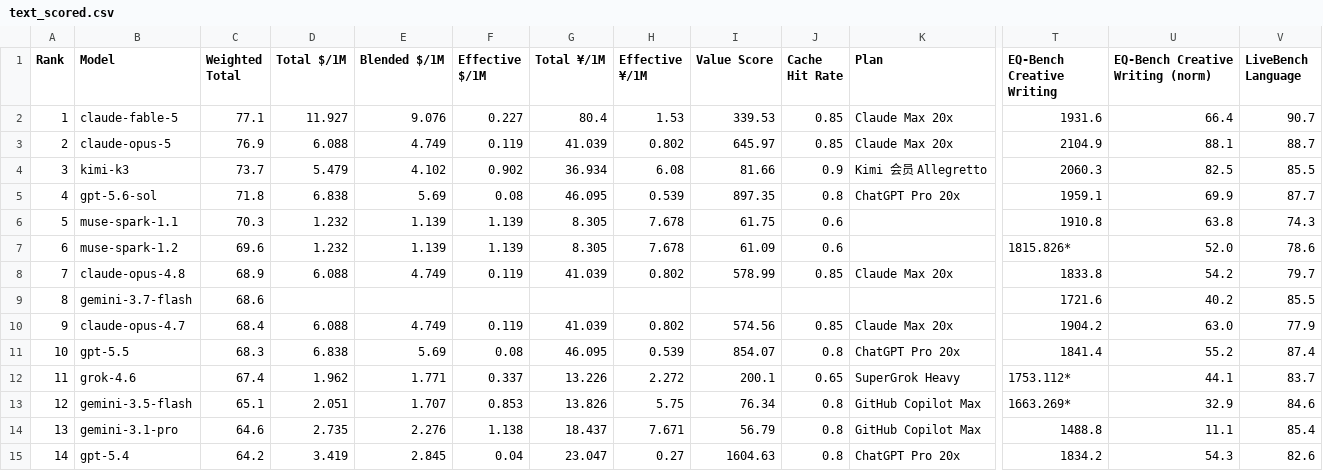
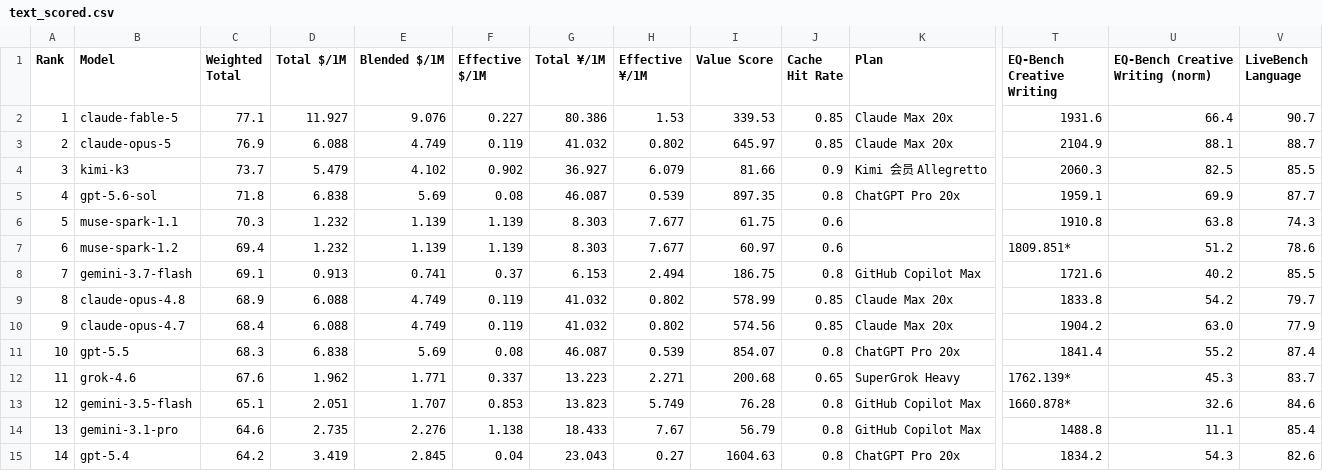
Before and after one commit to AVA-2568/AA-AI-Benchmark, a CSV file: results/text_scored.csv, drawn as a sheet; only a part is shown, gaps mark what is left out; removed rows and columns are numbered as before the commit, all else as after; rows hold the shown columns only; the diff covers the shown part only; the diff names each change by its address in the sheet, - before the commit and + after, or states it on an @@ line.

```diff
--- a/results/text_scored.csv
+++ b/results/text_scored.csv
-G2 (Total ¥/1M): 80.4
+G2 (Total ¥/1M): 80.386
-G3 (Total ¥/1M): 41.039
+G3 (Total ¥/1M): 41.032
-G4 (Total ¥/1M): 36.934
+G4 (Total ¥/1M): 36.927
-H4 (Effective ¥/1M): 6.08
+H4 (Effective ¥/1M): 6.079
-G5 (Total ¥/1M): 46.095
+G5 (Total ¥/1M): 46.087
-G6:G7 (Total ¥/1M): 8.305
+G6:G7 (Total ¥/1M): 8.303
-H6:H7 (Effective ¥/1M): 7.678
+H6:H7 (Effective ¥/1M): 7.677
-C7 (Weighted Total): 69.6
+C7 (Weighted Total): 69.4
-I7 (Value Score): 61.09
+I7 (Value Score): 60.97
-T7 (EQ-Bench Creative Writing): 1815.826*
+T7 (EQ-Bench Creative Writing): 1809.851*
-U7 (EQ-Bench Creative Writing (norm)): 52.0
+U7 (EQ-Bench Creative Writing (norm)): 51.2
+row 8: 7 | gemini-3.7-flash | 69.1 | 0.913 | 0.741 | 0.37 | 6.153 | 2.494 | 186.75 | 0.8 | GitHub Copilot Max | 1721.6 | 40.2 | 85.5
-A9 (Rank): 7
+A9 (Rank): 8
-G9 (Total ¥/1M): 41.039
+G9 (Total ¥/1M): 41.032
-row 9: 8 | gemini-3.7-flash | 68.6 |  |  |  |  |  |  |  |  | 1721.6 | 40.2 | 85.5
-G10 (Total ¥/1M): 41.039
+G10 (Total ¥/1M): 41.032
-G11 (Total ¥/1M): 46.095
+G11 (Total ¥/1M): 46.087
-C12 (Weighted Total): 67.4
+C12 (Weighted Total): 67.6
-G12 (Total ¥/1M): 13.226
+G12 (Total ¥/1M): 13.223
-H12 (Effective ¥/1M): 2.272
+H12 (Effective ¥/1M): 2.271
-I12 (Value Score): 200.1
+I12 (Value Score): 200.68
-T12 (EQ-Bench Creative Writing): 1753.112*
+T12 (EQ-Bench Creative Writing): 1762.139*
-U12 (EQ-Bench Creative Writing (norm)): 44.1
+U12 (EQ-Bench Creative Writing (norm)): 45.3
-G13 (Total ¥/1M): 13.826
+G13 (Total ¥/1M): 13.823
-H13 (Effective ¥/1M): 5.75
+H13 (Effective ¥/1M): 5.749
-I13 (Value Score): 76.34
+I13 (Value Score): 76.28
-T13 (EQ-Bench Creative Writing): 1663.269*
+T13 (EQ-Bench Creative Writing): 1660.878*
-U13 (EQ-Bench Creative Writing (norm)): 32.9
+U13 (EQ-Bench Creative Writing (norm)): 32.6
-G14 (Total ¥/1M): 18.437
+G14 (Total ¥/1M): 18.433
-H14 (Effective ¥/1M): 7.671
+H14 (Effective ¥/1M): 7.67
-G15 (Total ¥/1M): 23.047
+G15 (Total ¥/1M): 23.043
```
Also changed, not shown: 89 edited cells elsewhere in this file, results/general_scored.csv, results/value_scored.csv, 5 other files.
